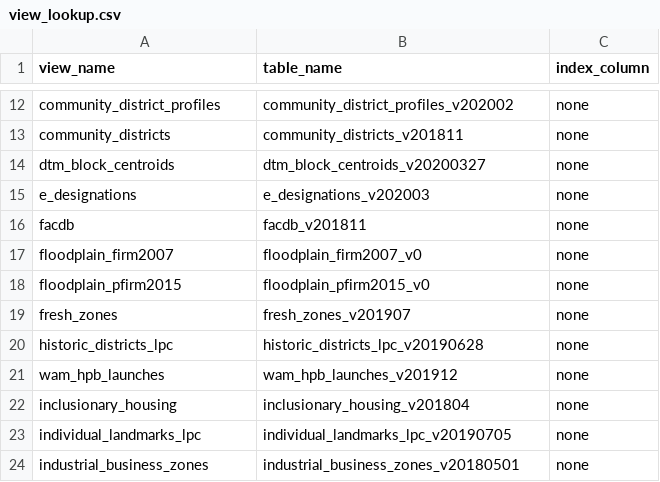
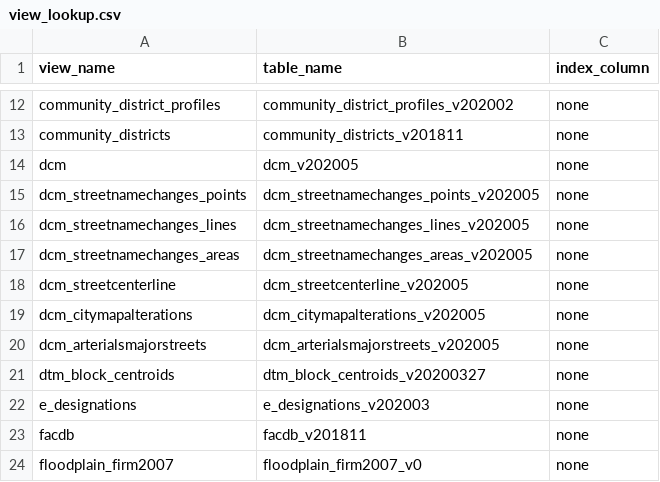
Before and after one commit to NYCPlanning/labs-layers-api, a CSV file: scripts/aliased-views/view_lookup.csv, drawn as a sheet; only a part is shown, gaps mark what is left out; the shorter side is filled out with more unchanged rows.

Commit message:
178: may 2020 streets data update (#184)
* 178: dec 2019 streets data update

```diff
--- a/scripts/aliased-views/view_lookup.csv
+++ b/scripts/aliased-views/view_lookup.csv
@@ -13,2 +13,9 @@ community_district_profiles,community_district_profiles_v202002,none
 community_districts,community_districts_v201811,none
+dcm,dcm_v202005,none
+dcm_streetnamechanges_points,dcm_streetnamechanges_points_v202005,none
+dcm_streetnamechanges_lines,dcm_streetnamechanges_lines_v202005,none
+dcm_streetnamechanges_areas,dcm_streetnamechanges_areas_v202005,none
+dcm_streetcenterline,dcm_streetcenterline_v202005,none
+dcm_citymapalterations,dcm_citymapalterations_v202005,none
+dcm_arterialsmajorstreets,dcm_arterialsmajorstreets_v202005,none
 dtm_block_centroids,dtm_block_centroids_v20200327,none
```
Also changed, not shown: 1 other file.
